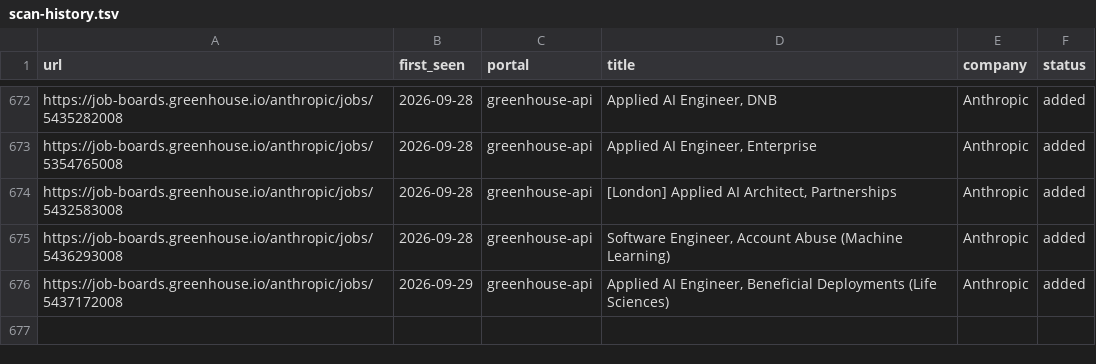
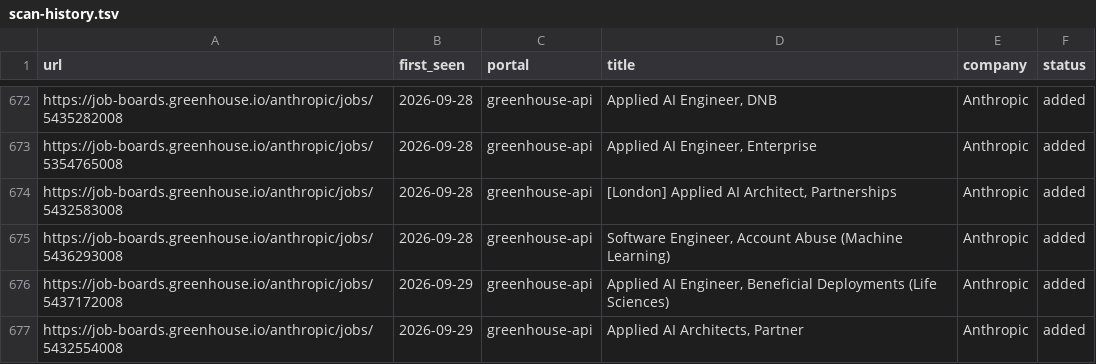
Before and after one commit to jayavardhan8907/AutomateJob, a TSV file: data/scan-history.tsv, drawn as a sheet; only a part is shown, gaps mark what is left out; the diff names each change by its address in the sheet, - before the commit and + after, or states it on an @@ line.

Commit message:
chore: auto-scan 2026-09-29

```diff
--- a/data/scan-history.tsv
+++ b/data/scan-history.tsv
+row 677: https://job-boards.greenhouse.io/anthropic/jobs/5432554008 | 2026-09-29 | greenhouse-api | Applied AI Architects, Partner | Anthropic | added
```
Also changed, not shown: 1 other file.
